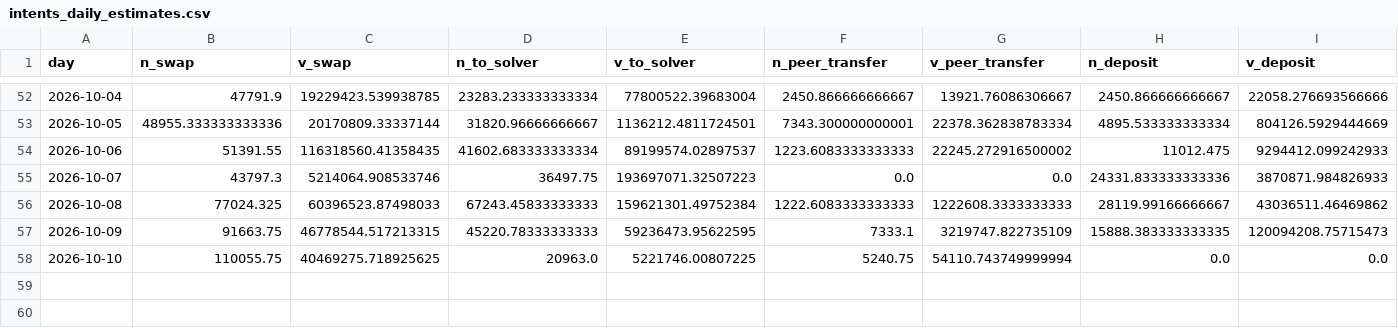
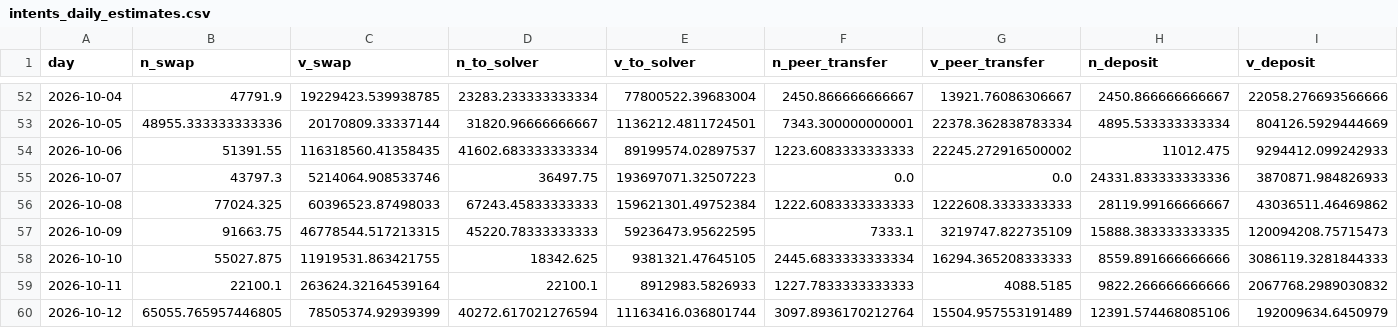
Before and after one commit to naimuli74/near-payments-rail-thesis, a CSV file: data/processed/intents_daily_estimates.csv, drawn as a sheet; only a part is shown, gaps mark what is left out; rows hold the shown columns only; the diff covers the shown part only; the diff names each change by its address in the sheet, - before the commit and + after, or states it on an @@ line.

```diff
--- a/data/processed/intents_daily_estimates.csv
+++ b/data/processed/intents_daily_estimates.csv
-B58 (n_swap): 110055.75
+B58 (n_swap): 55027.875
-C58 (v_swap): 40469275.718925625
+C58 (v_swap): 11919531.863421755
-D58 (n_to_solver): 20963.0
+D58 (n_to_solver): 18342.625
-E58 (v_to_solver): 5221746.00807225
+E58 (v_to_solver): 9381321.47645105
-F58 (n_peer_transfer): 5240.75
+F58 (n_peer_transfer): 2445.6833333333334
-G58 (v_peer_transfer): 54110.743749999994
+G58 (v_peer_transfer): 16294.365208333333
-H58 (n_deposit): 0.0
+H58 (n_deposit): 8559.891666666666
-I58 (v_deposit): 0.0
+I58 (v_deposit): 3086119.3281844333
+row 59: 2026-10-11 | 22100.1 | 263624.32164539164 | 22100.1 | 8912983.5826933 | 1227.7833333333333 | 4088.5185 | 9822.266666666666 | 2067768.2989030832
+row 60: 2026-10-12 | 65055.765957446805 | 78505374.92939399 | 40272.617021276594 | 11163416.036801744 | 3097.8936170212764 | 15504.957553191489 | 12391.574468085106 | 192009634.6450979
```
Also changed, not shown: 2 edited cells elsewhere in this file, data/processed/daily_estimates.csv, 11 other files.
